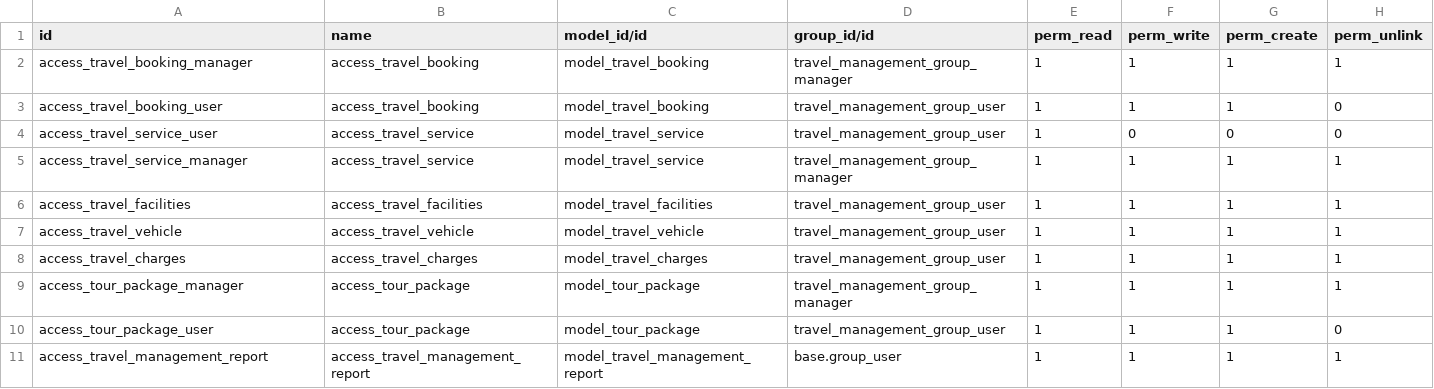
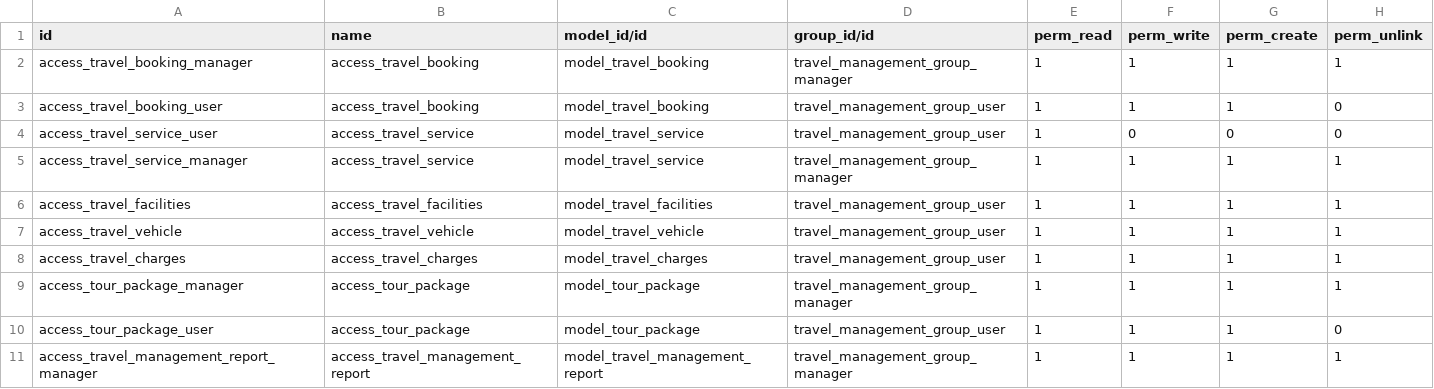
Before and after one commit to abinsuresh24/development_task, a CSV file: travel_management/security/ir.model.access.csv, drawn as a sheet.

Commit message:
travel management

```diff
--- a/travel_management/security/ir.model.access.csv
+++ b/travel_management/security/ir.model.access.csv
@@ -10,2 +10,2 @@ access_tour_package_manager,access_tour_package,model_tour_package,travel_manage
 access_tour_package_user,access_tour_package,model_tour_package,travel_management_group_user,1,1,1,0
-access_travel_management_report,access_travel_management_report,model_travel_management_report,base.group_user,1,1,1,1
+access_travel_management_report_manager,access_travel_management_report,model_travel_management_report,travel_management_group_manager,1,1,1,1
```
Also changed, not shown: 17 other files.
